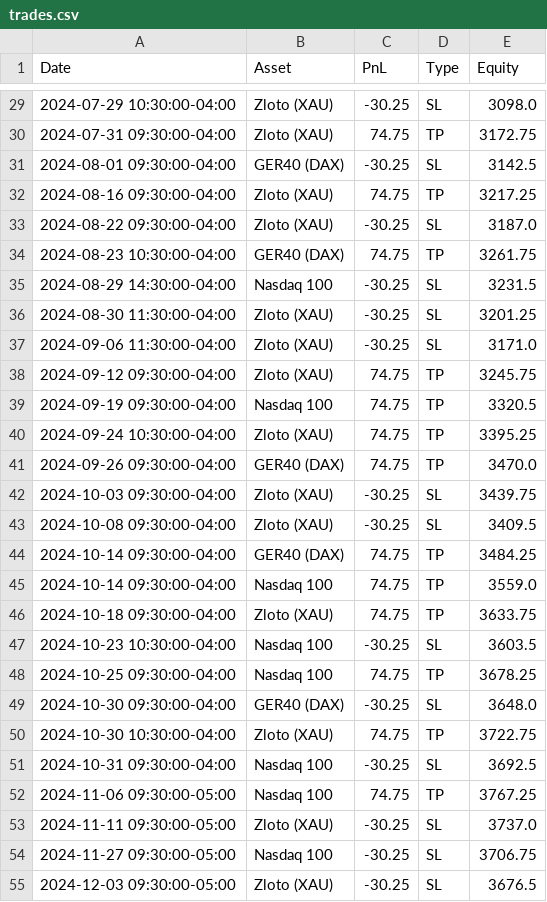
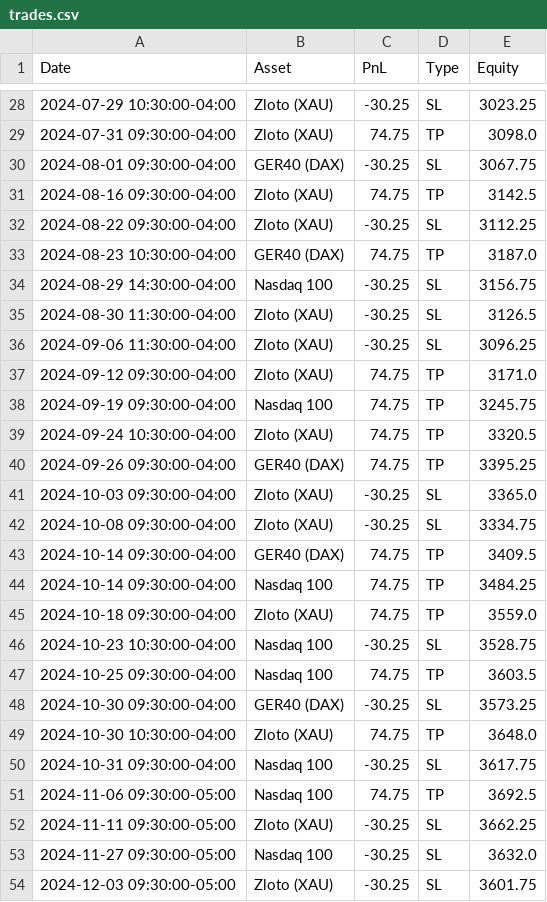
Before and after one commit to whydonotme/trading-lab, a CSV file: results/trades.csv, drawn as a sheet; only a part is shown, gaps mark what is left out; the diff covers the shown part only.

```diff
--- a/results/trades.csv
+++ b/results/trades.csv
@@ -29,27 +28,27 @@ Date,Asset,PnL,Type,Equity
-2024-07-29 10:30:00-04:00,Zloto (XAU),-30.25,SL,3098.0
-2024-07-31 09:30:00-04:00,Zloto (XAU),74.75,TP,3172.75
-2024-08-01 09:30:00-04:00,GER40 (DAX),-30.25,SL,3142.5
-2024-08-16 09:30:00-04:00,Zloto (XAU),74.75,TP,3217.25
-2024-08-22 09:30:00-04:00,Zloto (XAU),-30.25,SL,3187.0
-2024-08-23 10:30:00-04:00,GER40 (DAX),74.75,TP,3261.75
-2024-08-29 14:30:00-04:00,Nasdaq 100,-30.25,SL,3231.5
-2024-08-30 11:30:00-04:00,Zloto (XAU),-30.25,SL,3201.25
-2024-09-06 11:30:00-04:00,Zloto (XAU),-30.25,SL,3171.0
-2024-09-12 09:30:00-04:00,Zloto (XAU),74.75,TP,3245.75
-2024-09-19 09:30:00-04:00,Nasdaq 100,74.75,TP,3320.5
-2024-09-24 10:30:00-04:00,Zloto (XAU),74.75,TP,3395.25
-2024-09-26 09:30:00-04:00,GER40 (DAX),74.75,TP,3470.0
-2024-10-03 09:30:00-04:00,Zloto (XAU),-30.25,SL,3439.75
-2024-10-08 09:30:00-04:00,Zloto (XAU),-30.25,SL,3409.5
-2024-10-14 09:30:00-04:00,GER40 (DAX),74.75,TP,3484.25
-2024-10-14 09:30:00-04:00,Nasdaq 100,74.75,TP,3559.0
-2024-10-18 09:30:00-04:00,Zloto (XAU),74.75,TP,3633.75
-2024-10-23 10:30:00-04:00,Nasdaq 100,-30.25,SL,3603.5
-2024-10-25 09:30:00-04:00,Nasdaq 100,74.75,TP,3678.25
-2024-10-30 09:30:00-04:00,GER40 (DAX),-30.25,SL,3648.0
-2024-10-30 10:30:00-04:00,Zloto (XAU),74.75,TP,3722.75
-2024-10-31 09:30:00-04:00,Nasdaq 100,-30.25,SL,3692.5
-2024-11-06 09:30:00-05:00,Nasdaq 100,74.75,TP,3767.25
-2024-11-11 09:30:00-05:00,Zloto (XAU),-30.25,SL,3737.0
-2024-11-27 09:30:00-05:00,Nasdaq 100,-30.25,SL,3706.75
-2024-12-03 09:30:00-05:00,Zloto (XAU),-30.25,SL,3676.5
+2024-07-29 10:30:00-04:00,Zloto (XAU),-30.25,SL,3023.25
+2024-07-31 09:30:00-04:00,Zloto (XAU),74.75,TP,3098.0
+2024-08-01 09:30:00-04:00,GER40 (DAX),-30.25,SL,3067.75
+2024-08-16 09:30:00-04:00,Zloto (XAU),74.75,TP,3142.5
+2024-08-22 09:30:00-04:00,Zloto (XAU),-30.25,SL,3112.25
+2024-08-23 10:30:00-04:00,GER40 (DAX),74.75,TP,3187.0
+2024-08-29 14:30:00-04:00,Nasdaq 100,-30.25,SL,3156.75
+2024-08-30 11:30:00-04:00,Zloto (XAU),-30.25,SL,3126.5
+2024-09-06 11:30:00-04:00,Zloto (XAU),-30.25,SL,3096.25
+2024-09-12 09:30:00-04:00,Zloto (XAU),74.75,TP,3171.0
+2024-09-19 09:30:00-04:00,Nasdaq 100,74.75,TP,3245.75
+2024-09-24 10:30:00-04:00,Zloto (XAU),74.75,TP,3320.5
+2024-09-26 09:30:00-04:00,GER40 (DAX),74.75,TP,3395.25
+2024-10-03 09:30:00-04:00,Zloto (XAU),-30.25,SL,3365.0
+2024-10-08 09:30:00-04:00,Zloto (XAU),-30.25,SL,3334.75
+2024-10-14 09:30:00-04:00,GER40 (DAX),74.75,TP,3409.5
+2024-10-14 09:30:00-04:00,Nasdaq 100,74.75,TP,3484.25
+2024-10-18 09:30:00-04:00,Zloto (XAU),74.75,TP,3559.0
+2024-10-23 10:30:00-04:00,Nasdaq 100,-30.25,SL,3528.75
+2024-10-25 09:30:00-04:00,Nasdaq 100,74.75,TP,3603.5
+2024-10-30 09:30:00-04:00,GER40 (DAX),-30.25,SL,3573.25
+2024-10-30 10:30:00-04:00,Zloto (XAU),74.75,TP,3648.0
+2024-10-31 09:30:00-04:00,Nasdaq 100,-30.25,SL,3617.75
+2024-11-06 09:30:00-05:00,Nasdaq 100,74.75,TP,3692.5
+2024-11-11 09:30:00-05:00,Zloto (XAU),-30.25,SL,3662.25
+2024-11-27 09:30:00-05:00,Nasdaq 100,-30.25,SL,3632.0
+2024-12-03 09:30:00-05:00,Zloto (XAU),-30.25,SL,3601.75
```
Also changed, not shown: 1 added row, 2 removed rows and 135 edited cells elsewhere in this file, 1 other file.
